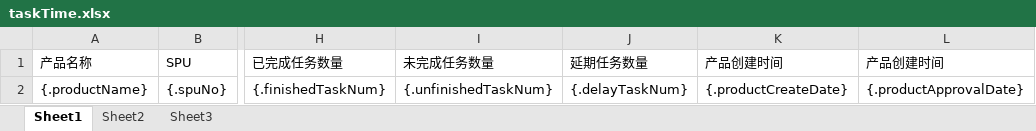
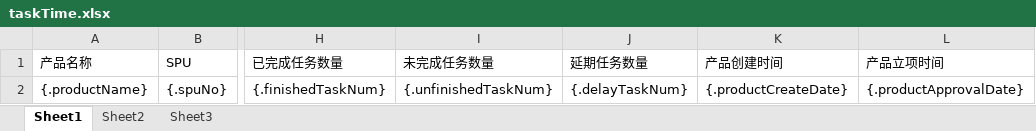
Before and after one commit to quyuzhong1/cloud-erp-backend, an Excel workbook: erp-server/erp-server-plm/src/main/resources/excel/taskTime.xlsx, sheet Sheet1, drawn as a sheet; only a part is shown, gaps mark what is left out; values as stored, in another font and other column widths than the file's, no borders; the diff names each change by its address in the sheet, - before the commit and + after, or states it on an @@ line.

Commit message:
update title

```diff
--- a/erp-server/erp-server-plm/src/main/resources/excel/taskTime.xlsx (sheet Sheet1)
+++ b/erp-server/erp-server-plm/src/main/resources/excel/taskTime.xlsx (sheet Sheet1)
-L1: 产品创建时间
+L1: 产品立项时间
```
